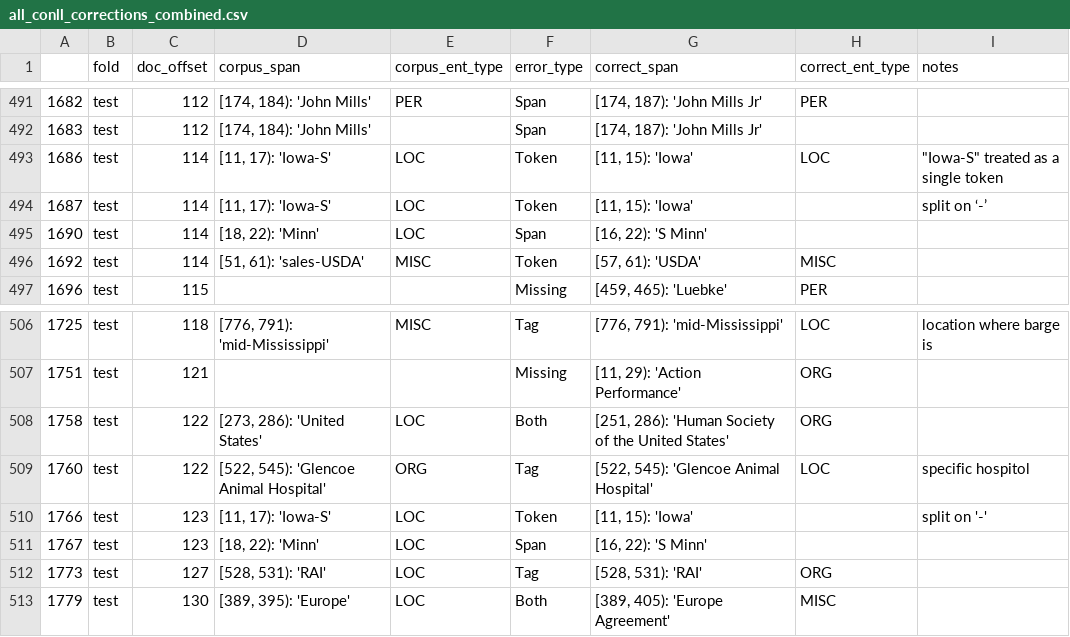
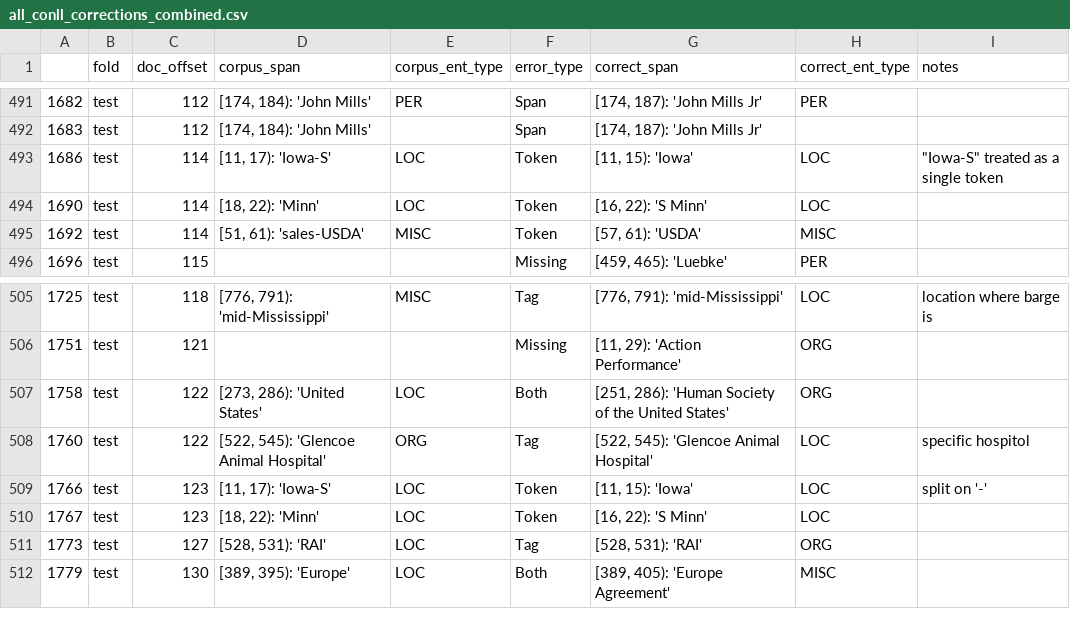
Before and after one commit to CODAIT/Identifying-Incorrect-Labels-In-CoNLL-2003, a CSV file: corrected_labels/all_conll_corrections_combined.csv, drawn as a sheet; only a part is shown, gaps mark what is left out.

Commit message:
Fix data entry error on correcting tokenization of 'Iowa-S Minn'

```diff
--- a/corrected_labels/all_conll_corrections_combined.csv
+++ b/corrected_labels/all_conll_corrections_combined.csv
@@ -493,4 +493,3 @@
 1686,test,114,"[11, 17): 'Iowa-S'",LOC,Token,"[11, 15): 'Iowa'",LOC,"""Iowa-S"" treated as a single token"
-1687,test,114,"[11, 17): 'Iowa-S'",LOC,Token,"[11, 15): 'Iowa'  ",,split on ‘-’
-1690,test,114,"[18, 22): 'Minn'",LOC,Span,"[16, 22): 'S Minn'",,
+1690,test,114,"[18, 22): 'Minn'",LOC,Token,"[16, 22): 'S Minn'",LOC,
 1692,test,114,"[51, 61): 'sales-USDA'",MISC,Token,"[57, 61): 'USDA'",MISC,
@@ -509,4 +508,4 @@
 1760,test,122,"[522, 545): 'Glencoe Animal Hospital'",ORG,Tag,"[522, 545): 'Glencoe Animal Hospital'",LOC,specific hospitol
-1766,test,123,"[11, 17): 'Iowa-S'",LOC,Token,"[11, 15): 'Iowa'  ",,split on '-'
-1767,test,123,"[18, 22): 'Minn'",LOC,Span,"[16, 22): 'S Minn'",,
+1766,test,123,"[11, 17): 'Iowa-S'",LOC,Token,"[11, 15): 'Iowa'  ",LOC,split on '-'
+1767,test,123,"[18, 22): 'Minn'",LOC,Token,"[16, 22): 'S Minn'",LOC,
 1773,test,127,"[528, 531): 'RAI'",LOC,Tag,"[528, 531): 'RAI'",ORG,
```
